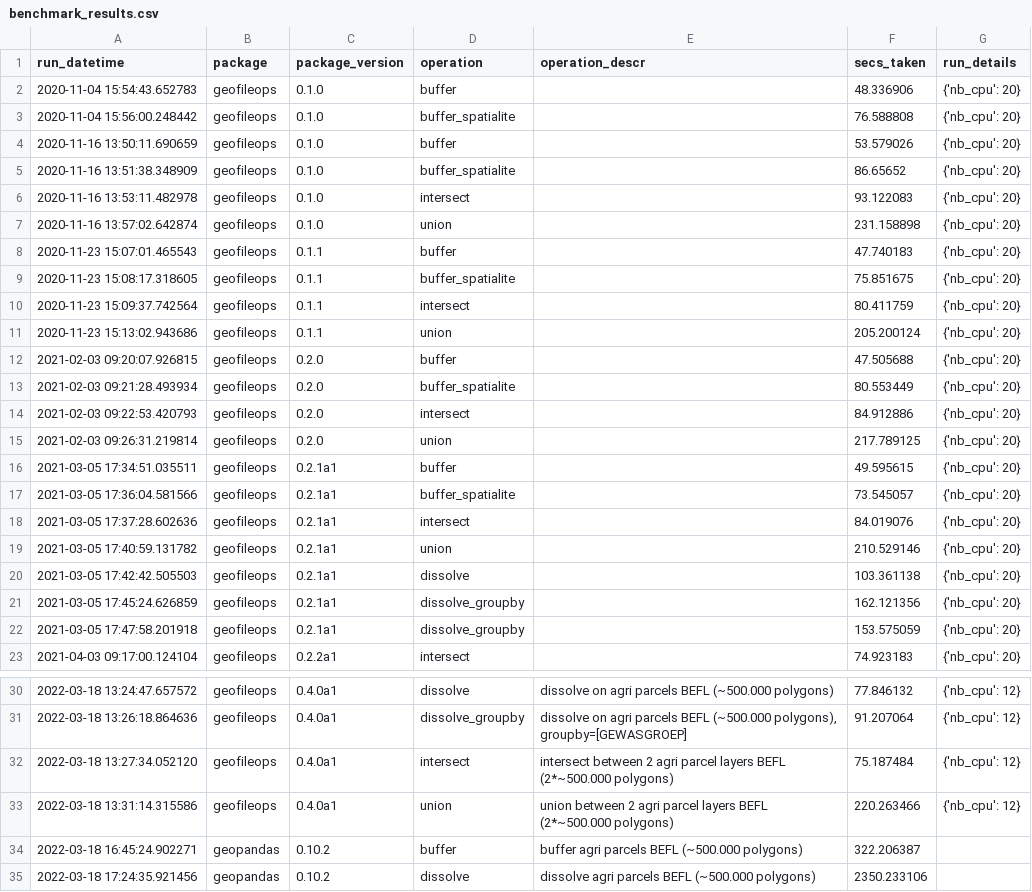
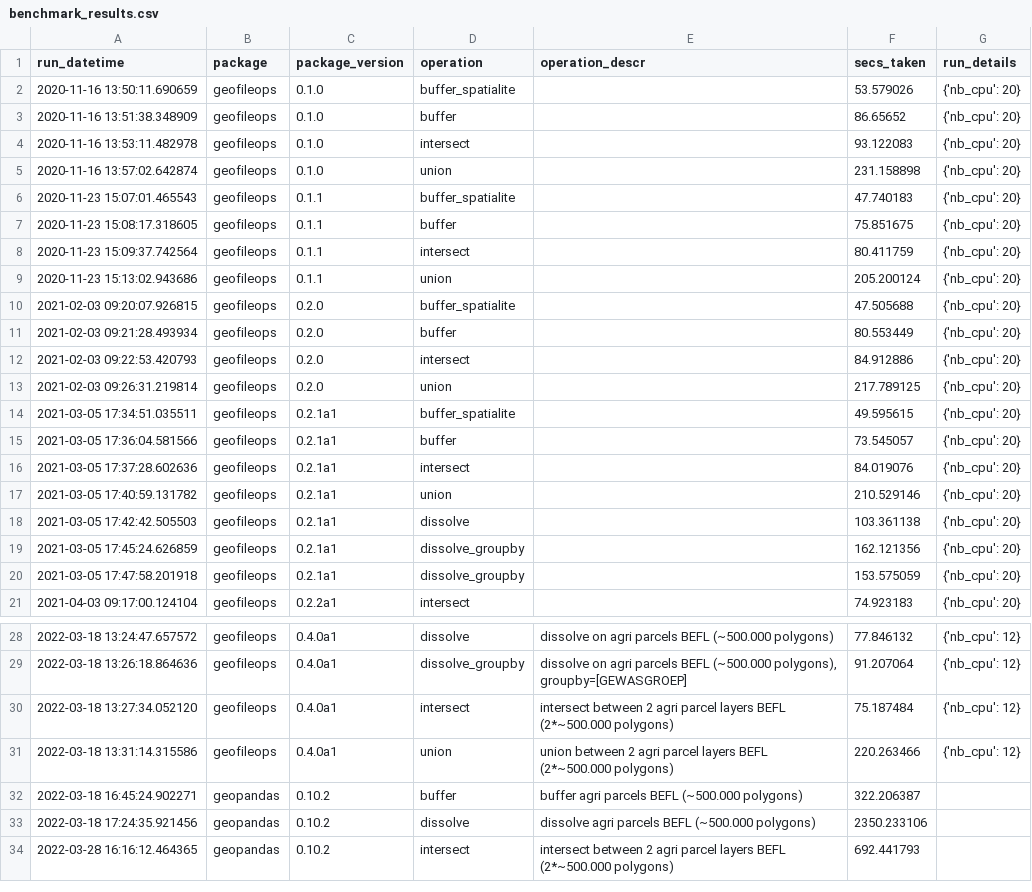
Before and after one commit to geofileops/geofileops, a CSV file: benchmark/results/benchmark_results.csv (was benchmark/benchmark_results.csv), drawn as a sheet; only a part is shown, gaps mark what is left out.

Commit message:
Further benchmark code refactor

```diff
--- a/benchmark/benchmark_results.csv
+++ b/benchmark/results/benchmark_results.csv
@@ -1,18 +1,16 @@
 run_datetime,package,package_version,operation,operation_descr,secs_taken,run_details
-2020-11-04 15:54:43.652783,geofileops,0.1.0,buffer,,48.336906,"{'nb_cpu': 20}"
-2020-11-04 15:56:00.248442,geofileops,0.1.0,buffer_spatialite,,76.588808,"{'nb_cpu': 20}"
-2020-11-16 13:50:11.690659,geofileops,0.1.0,buffer,,53.579026,"{'nb_cpu': 20}"
-2020-11-16 13:51:38.348909,geofileops,0.1.0,buffer_spatialite,,86.65652,"{'nb_cpu': 20}"
+2020-11-16 13:50:11.690659,geofileops,0.1.0,buffer_spatialite,,53.579026,"{'nb_cpu': 20}"
+2020-11-16 13:51:38.348909,geofileops,0.1.0,buffer,,86.65652,"{'nb_cpu': 20}"
 2020-11-16 13:53:11.482978,geofileops,0.1.0,intersect,,93.122083,"{'nb_cpu': 20}"
 2020-11-16 13:57:02.642874,geofileops,0.1.0,union,,231.158898,"{'nb_cpu': 20}"
-2020-11-23 15:07:01.465543,geofileops,0.1.1,buffer,,47.740183,"{'nb_cpu': 20}"
-2020-11-23 15:08:17.318605,geofileops,0.1.1,buffer_spatialite,,75.851675,"{'nb_cpu': 20}"
+2020-11-23 15:07:01.465543,geofileops,0.1.1,buffer_spatialite,,47.740183,"{'nb_cpu': 20}"
+2020-11-23 15:08:17.318605,geofileops,0.1.1,buffer,,75.851675,"{'nb_cpu': 20}"
 2020-11-23 15:09:37.742564,geofileops,0.1.1,intersect,,80.411759,"{'nb_cpu': 20}"
 2020-11-23 15:13:02.943686,geofileops,0.1.1,union,,205.200124,"{'nb_cpu': 20}"
-2021-02-03 09:20:07.926815,geofileops,0.2.0,buffer,,47.505688,"{'nb_cpu': 20}"
-2021-02-03 09:21:28.493934,geofileops,0.2.0,buffer_spatialite,,80.553449,"{'nb_cpu': 20}"
+2021-02-03 09:20:07.926815,geofileops,0.2.0,buffer_spatialite,,47.505688,"{'nb_cpu': 20}"
+2021-02-03 09:21:28.493934,geofileops,0.2.0,buffer,,80.553449,"{'nb_cpu': 20}"
 2021-02-03 09:22:53.420793,geofileops,0.2.0,intersect,,84.912886,"{'nb_cpu': 20}"
 2021-02-03 09:26:31.219814,geofileops,0.2.0,union,,217.789125,"{'nb_cpu': 20}"
-2021-03-05 17:34:51.035511,geofileops,0.2.1a1,buffer,,49.595615,"{'nb_cpu': 20}"
-2021-03-05 17:36:04.581566,geofileops,0.2.1a1,buffer_spatialite,,73.545057,"{'nb_cpu': 20}"
+2021-03-05 17:34:51.035511,geofileops,0.2.1a1,buffer_spatialite,,49.595615,"{'nb_cpu': 20}"
+2021-03-05 17:36:04.581566,geofileops,0.2.1a1,buffer,,73.545057,"{'nb_cpu': 20}"
 2021-03-05 17:37:28.602636,geofileops,0.2.1a1,intersect,,84.019076,"{'nb_cpu': 20}"
@@ -35 +33,2 @@ run_datetime,package,package_version,operation,operation_descr,secs_taken,run_de
 2022-03-18 17:24:35.921456,geopandas,0.10.2,dissolve,dissolve agri parcels BEFL (~500.000 polygons),2350.233106,
+2022-03-28 16:16:12.464365,geopandas,0.10.2,intersect,intersect between 2 agri parcel layers BEFL (2*~500.000 polygons),692.441793,
```
Also changed, not shown: 32 other files.
